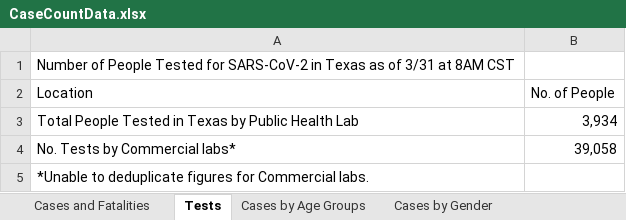
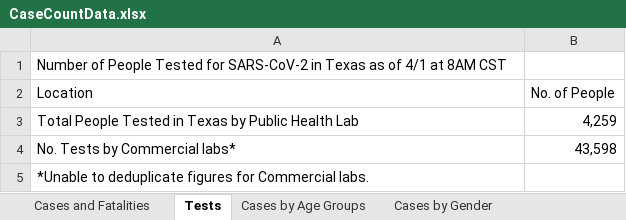
Before and after one commit to zdsteele/covidtexas, an Excel workbook: CaseCountData.xlsx, sheet Tests, drawn as a sheet; values as stored, in another font and other column widths than the file's, no borders; the diff names each change by its address in the sheet, - before the commit and + after, or states it on an @@ line.

```diff
--- a/CaseCountData.xlsx (sheet Tests)
+++ b/CaseCountData.xlsx (sheet Tests)
-A1 (Location): …as of 3/31 at 8AM…
+A1 (Location): …as of 4/1 at 8AM…
-B3 (No. of People): 3,934
+B3 (No. of People): 4,259
-B4 (No. of People): 39,058
+B4 (No. of People): 43,598
```
Also changed, not shown: sheet Cases and Fatalities, sheet Cases by Age Groups, sheet Cases by Gender, 6 other files.
